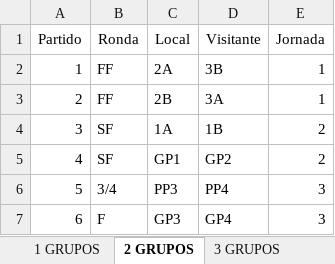
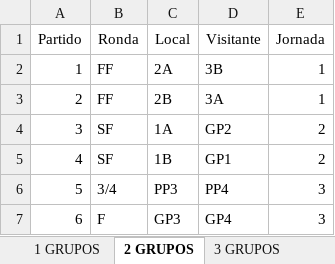
Before and after one commit to estela72/VoleyPlaya_V0, an Excel workbook: Federacion/VoleyPlaya.GestionWeb/wwwroot/excel/calendarios.xlsx, sheet 2 GRUPOS, drawn as a sheet; values as stored, in another font and other column widths than the file's, no borders; the diff names each change by its address in the sheet, - before the commit and + after, or states it on an @@ line.

Commit message:
Añadida la prueba como clave de una competición Añadida clasificación de grupos en Edicion Añadida clasificación final en edición

```diff
--- a/Federacion/VoleyPlaya.GestionWeb/wwwroot/excel/calendarios.xlsx (sheet 2 GRUPOS)
+++ b/Federacion/VoleyPlaya.GestionWeb/wwwroot/excel/calendarios.xlsx (sheet 2 GRUPOS)
-D4 (Visitante): 1B
+D4 (Visitante): GP2
-C5 (Local): GP1
+C5 (Local): 1B
-D5 (Visitante): GP2
+D5 (Visitante): GP1
```
Also changed, not shown: sheet 3 GRUPOS, sheet 4 GRUPOS, 39 other files.
